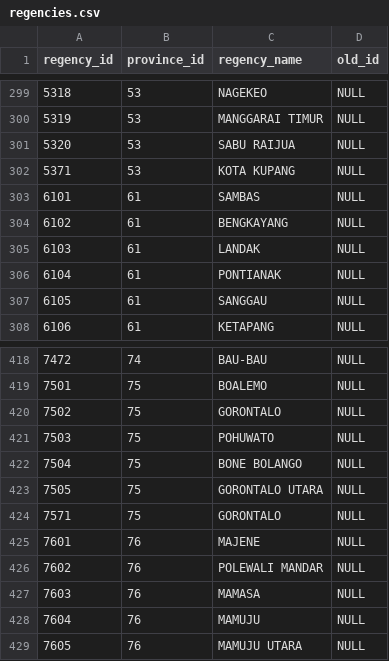
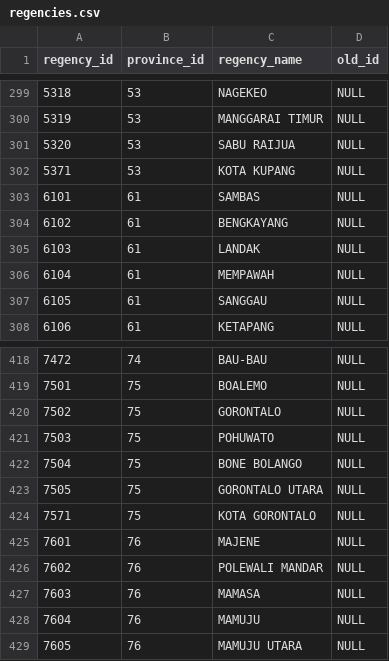
Before and after one commit to mahdanahmad/bappenas-ipd, a CSV file: public/data/initial/regencies.csv, drawn as a sheet; only a part is shown, gaps mark what is left out.

```diff
--- a/public/data/initial/regencies.csv
+++ b/public/data/initial/regencies.csv
@@ -305,3 +305,3 @@ regency_id,province_id,regency_name,old_id
 6103,61,LANDAK,NULL
-6104,61,PONTIANAK,NULL
+6104,61,MEMPAWAH,NULL
 6105,61,SANGGAU,NULL
@@ -423,3 +423,3 @@ regency_id,province_id,regency_name,old_id
 7505,75,GORONTALO UTARA,NULL
-7571,75,GORONTALO,NULL
+7571,75,KOTA GORONTALO,NULL
 7601,76,MAJENE,NULL
```
Also changed, not shown: 6 other files.
